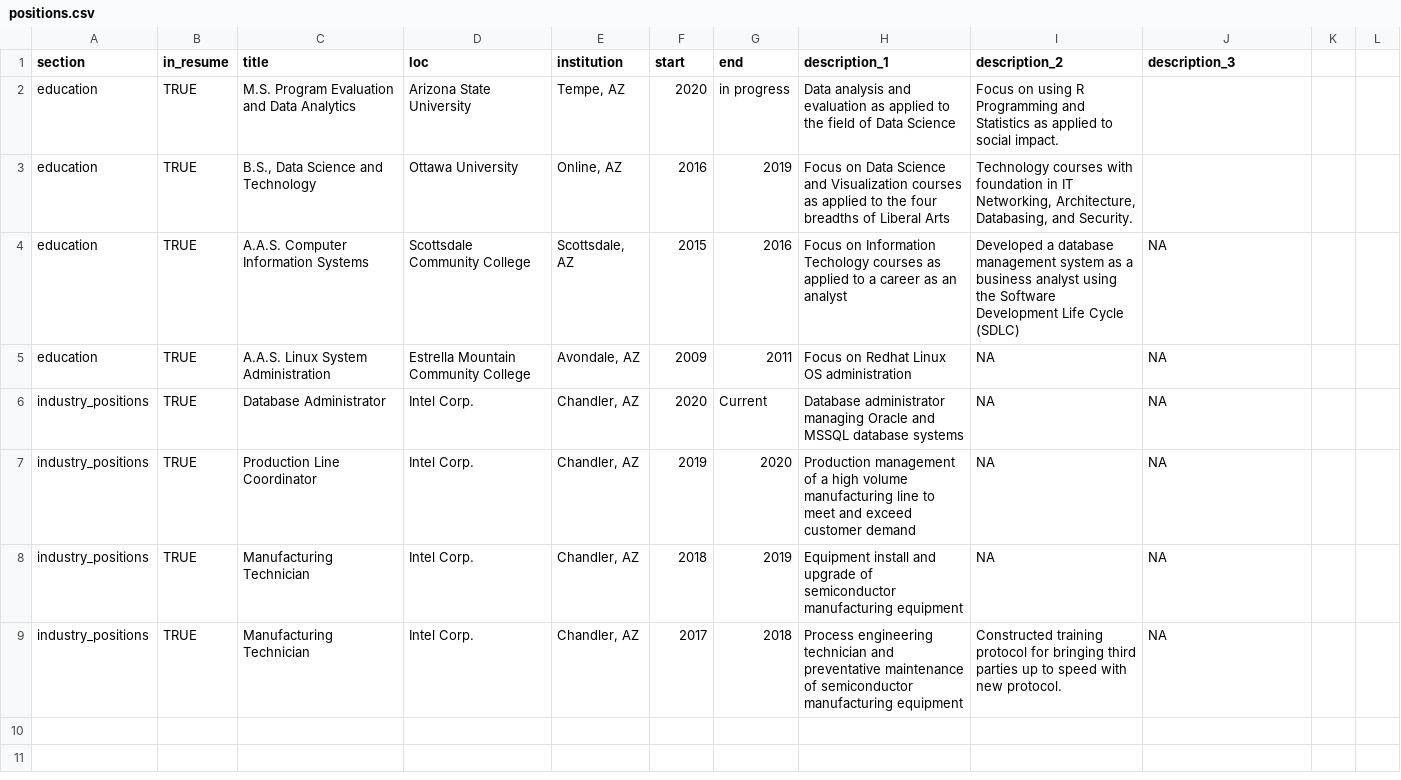
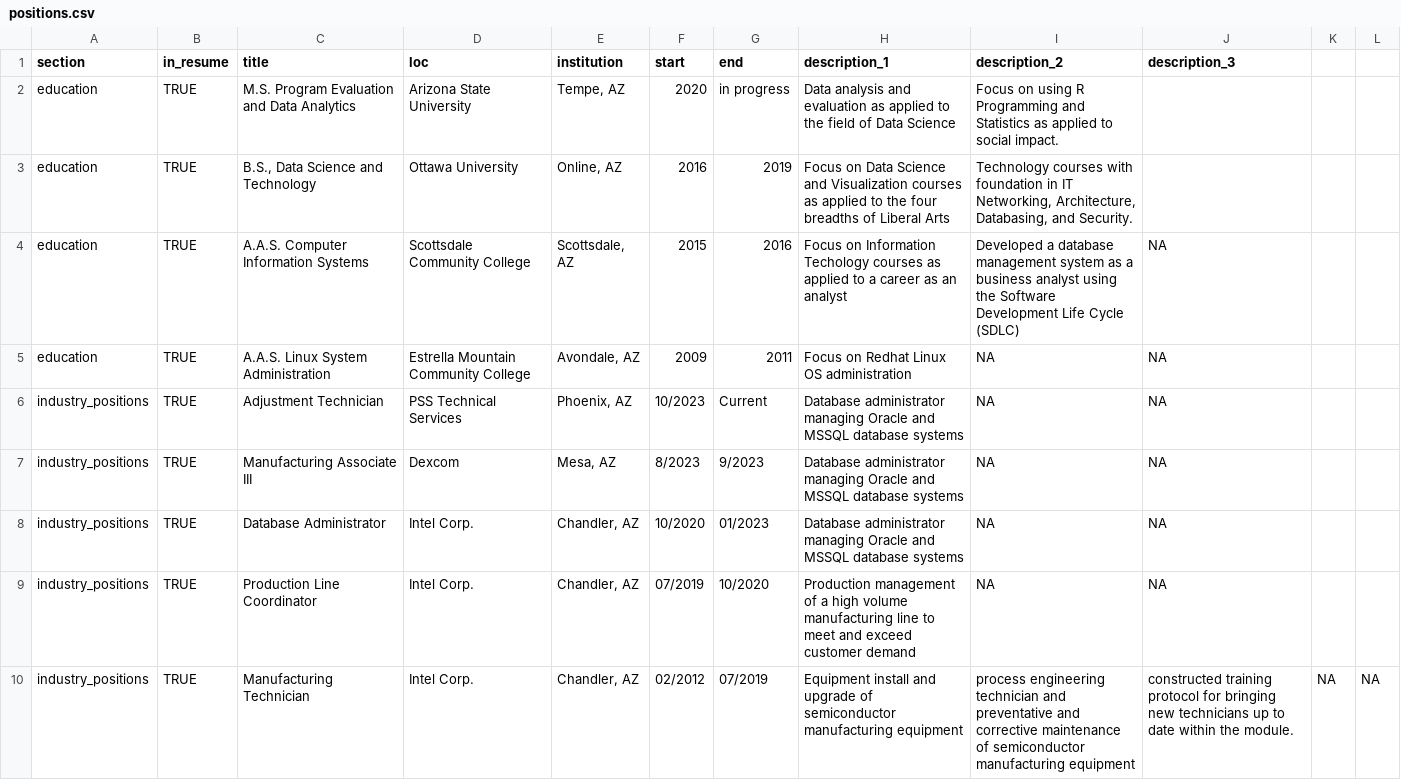
Before and after one commit to scribenaz/Resume, a CSV file: positions.csv, drawn as a sheet.

Commit message:
Update positions.csv

```diff
--- a/positions.csv
+++ b/positions.csv
@@ -5,5 +5,6 @@ education,TRUE,A.A.S. Computer Information Systems,Scottsdale Community College,
 education,TRUE,A.A.S. Linux System Administration,Estrella Mountain Community College,"Avondale, AZ",2009,2011,Focus on Redhat Linux OS administration,NA,NA
-industry_positions,TRUE,Database Administrator,Intel Corp.,"Chandler, AZ",2020,Current,Database administrator managing Oracle and MSSQL database systems,NA,NA
-industry_positions,TRUE,Production Line Coordinator,Intel Corp.,"Chandler, AZ",2019,2020,Production management of a high volume manufacturing  line to meet and exceed customer demand,NA,NA
-industry_positions,TRUE,Manufacturing Technician,Intel Corp.,"Chandler, AZ",2018,2019,Equipment install and upgrade of semiconductor manufacturing equipment,NA,NA
-industry_positions,TRUE,Manufacturing Technician,Intel Corp.,"Chandler, AZ",2017,2018,Process engineering technician and preventative maintenance of semiconductor manufacturing equipment,Constructed training protocol for bringing third parties up to speed with new protocol.,NA
+industry_positions,TRUE,Adjustment Technician,PSS Technical Services,"Phoenix, AZ",10/2023,Current,Database administrator managing Oracle and MSSQL database systems,NA,NA
+industry_positions,TRUE,Manufacturing Associate III,Dexcom,"Mesa, AZ",8/2023,9/2023,Database administrator managing Oracle and MSSQL database systems,NA,NA
+industry_positions,TRUE,Database Administrator,Intel Corp.,"Chandler, AZ",10/2020,01/2023,Database administrator managing Oracle and MSSQL database systems,NA,NA
+industry_positions,TRUE,Production Line Coordinator,Intel Corp.,"Chandler, AZ",07/2019,10/2020,Production management of a high volume manufacturing  line to meet and exceed customer demand,NA,NA
+industry_positions,TRUE,Manufacturing Technician,Intel Corp.,"Chandler, AZ",02/2012,07/2019,Equipment install and upgrade of semiconductor manufacturing equipment,process engineering technician and preventative and corrective maintenance of semiconductor manufacturing equipment,constructed training protocol for bringing new technicians up to date within the module.,NA,NA
```
